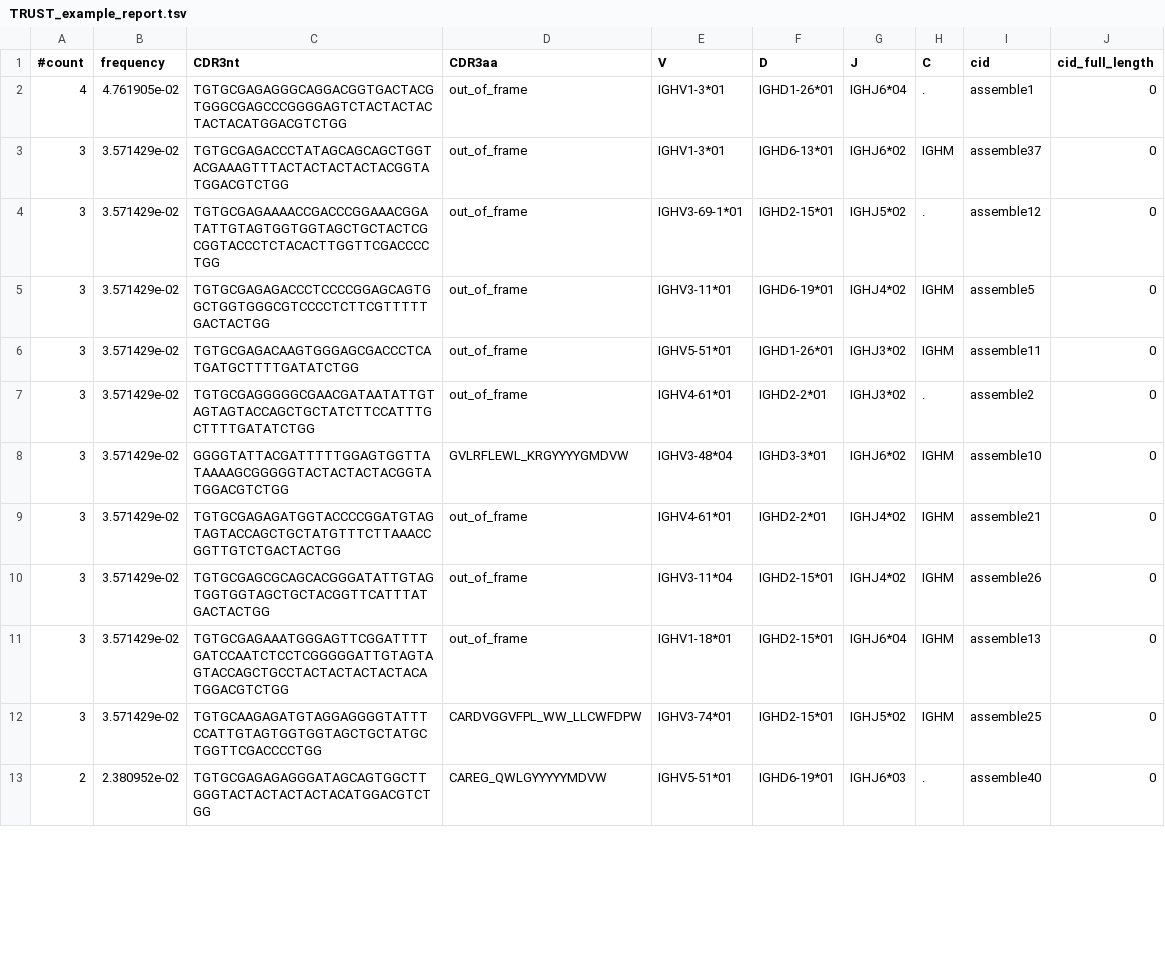
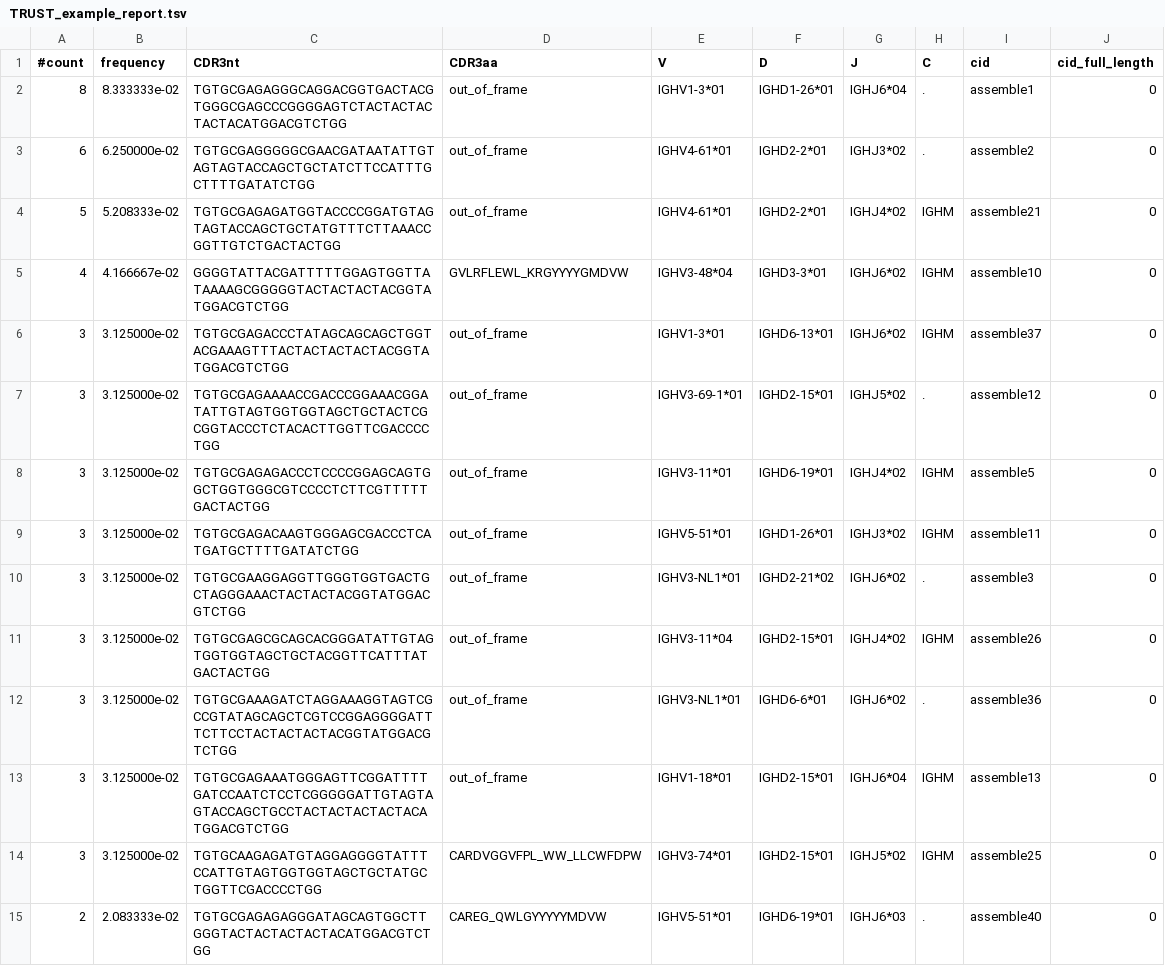
Before and after one commit to liulab-dfci/TRUST4, a TSV file: example/TRUST_example_report.tsv, drawn as a sheet; only a part is shown; the diff covers the shown part only.

```diff
--- a/example/TRUST_example_report.tsv
+++ b/example/TRUST_example_report.tsv
@@ -1,13 +1,15 @@
 #count	frequency	CDR3nt	CDR3aa	V	D	J	C	cid	cid_full_length
-4	4.761905e-02	TGTGCGAGAGGGCAGGACGGTGACTACGTGGGCGAGCCCGGGGAGTCTACTACTACTACTACATGGACGTCTGG	out_of_frame	IGHV1-3*01	IGHD1-26*01	IGHJ6*04	.	assemble1	0
-3	3.571429e-02	TGTGCGAGACCCTATAGCAGCAGCTGGTACGAAAGTTTACTACTACTACTACGGTATGGACGTCTGG	out_of_frame	IGHV1-3*01	IGHD6-13*01	IGHJ6*02	IGHM	assemble37	0
-3	3.571429e-02	TGTGCGAGAAAACCGACCCGGAAACGGATATTGTAGTGGTGGTAGCTGCTACTCGCGGTACCCTCTACACTTGGTTCGACCCCTGG	out_of_frame	IGHV3-69-1*01	IGHD2-15*01	IGHJ5*02	.	assemble12	0
-3	3.571429e-02	TGTGCGAGAGACCCTCCCCGGAGCAGTGGCTGGTGGGCGTCCCCTCTTCGTTTTTGACTACTGG	out_of_frame	IGHV3-11*01	IGHD6-19*01	IGHJ4*02	IGHM	assemble5	0
-3	3.571429e-02	TGTGCGAGACAAGTGGGAGCGACCCTCATGATGCTTTTGATATCTGG	out_of_frame	IGHV5-51*01	IGHD1-26*01	IGHJ3*02	IGHM	assemble11	0
-3	3.571429e-02	TGTGCGAGGGGGCGAACGATAATATTGTAGTAGTACCAGCTGCTATCTTCCATTTGCTTTTGATATCTGG	out_of_frame	IGHV4-61*01	IGHD2-2*01	IGHJ3*02	.	assemble2	0
-3	3.571429e-02	GGGGTATTACGATTTTTGGAGTGGTTATAAAAGCGGGGGTACTACTACTACGGTATGGACGTCTGG	GVLRFLEWL_KRGYYYYGMDVW	IGHV3-48*04	IGHD3-3*01	IGHJ6*02	IGHM	assemble10	0
-3	3.571429e-02	TGTGCGAGAGATGGTACCCCGGATGTAGTAGTACCAGCTGCTATGTTTCTTAAACCGGTTGTCTGACTACTGG	out_of_frame	IGHV4-61*01	IGHD2-2*01	IGHJ4*02	IGHM	assemble21	0
-3	3.571429e-02	TGTGCGAGCGCAGCACGGGATATTGTAGTGGTGGTAGCTGCTACGGTTCATTTATGACTACTGG	out_of_frame	IGHV3-11*04	IGHD2-15*01	IGHJ4*02	IGHM	assemble26	0
-3	3.571429e-02	TGTGCGAGAAATGGGAGTTCGGATTTTGATCCAATCTCCTCGGGGGATTGTAGTAGTACCAGCTGCCTACTACTACTACTACATGGACGTCTGG	out_of_frame	IGHV1-18*01	IGHD2-15*01	IGHJ6*04	IGHM	assemble13	0
-3	3.571429e-02	TGTGCAAGAGATGTAGGAGGGGTATTTCCATTGTAGTGGTGGTAGCTGCTATGCTGGTTCGACCCCTGG	CARDVGGVFPL_WW_LLCWFDPW	IGHV3-74*01	IGHD2-15*01	IGHJ5*02	IGHM	assemble25	0
-2	2.380952e-02	TGTGCGAGAGAGGGATAGCAGTGGCTTGGGTACTACTACTACTACATGGACGTCTGG	CAREG_QWLGYYYYYMDVW	IGHV5-51*01	IGHD6-19*01	IGHJ6*03	.	assemble40	0
+8	8.333333e-02	TGTGCGAGAGGGCAGGACGGTGACTACGTGGGCGAGCCCGGGGAGTCTACTACTACTACTACATGGACGTCTGG	out_of_frame	IGHV1-3*01	IGHD1-26*01	IGHJ6*04	.	assemble1	0
+6	6.250000e-02	TGTGCGAGGGGGCGAACGATAATATTGTAGTAGTACCAGCTGCTATCTTCCATTTGCTTTTGATATCTGG	out_of_frame	IGHV4-61*01	IGHD2-2*01	IGHJ3*02	.	assemble2	0
+5	5.208333e-02	TGTGCGAGAGATGGTACCCCGGATGTAGTAGTACCAGCTGCTATGTTTCTTAAACCGGTTGTCTGACTACTGG	out_of_frame	IGHV4-61*01	IGHD2-2*01	IGHJ4*02	IGHM	assemble21	0
+4	4.166667e-02	GGGGTATTACGATTTTTGGAGTGGTTATAAAAGCGGGGGTACTACTACTACGGTATGGACGTCTGG	GVLRFLEWL_KRGYYYYGMDVW	IGHV3-48*04	IGHD3-3*01	IGHJ6*02	IGHM	assemble10	0
+3	3.125000e-02	TGTGCGAGACCCTATAGCAGCAGCTGGTACGAAAGTTTACTACTACTACTACGGTATGGACGTCTGG	out_of_frame	IGHV1-3*01	IGHD6-13*01	IGHJ6*02	IGHM	assemble37	0
+3	3.125000e-02	TGTGCGAGAAAACCGACCCGGAAACGGATATTGTAGTGGTGGTAGCTGCTACTCGCGGTACCCTCTACACTTGGTTCGACCCCTGG	out_of_frame	IGHV3-69-1*01	IGHD2-15*01	IGHJ5*02	.	assemble12	0
+3	3.125000e-02	TGTGCGAGAGACCCTCCCCGGAGCAGTGGCTGGTGGGCGTCCCCTCTTCGTTTTTGACTACTGG	out_of_frame	IGHV3-11*01	IGHD6-19*01	IGHJ4*02	IGHM	assemble5	0
+3	3.125000e-02	TGTGCGAGACAAGTGGGAGCGACCCTCATGATGCTTTTGATATCTGG	out_of_frame	IGHV5-51*01	IGHD1-26*01	IGHJ3*02	IGHM	assemble11	0
+3	3.125000e-02	TGTGCGAAGGAGGTTGGGTGGTGACTGCTAGGGAAACTACTACTACGGTATGGACGTCTGG	out_of_frame	IGHV3-NL1*01	IGHD2-21*02	IGHJ6*02	.	assemble3	0
+3	3.125000e-02	TGTGCGAGCGCAGCACGGGATATTGTAGTGGTGGTAGCTGCTACGGTTCATTTATGACTACTGG	out_of_frame	IGHV3-11*04	IGHD2-15*01	IGHJ4*02	IGHM	assemble26	0
+3	3.125000e-02	TGTGCGAAAGATCTAGGAAAGGTAGTCGCCGTATAGCAGCTCGTCCGGAGGGGATTTCTTCCTACTACTACTACGGTATGGACGTCTGG	out_of_frame	IGHV3-NL1*01	IGHD6-6*01	IGHJ6*02	.	assemble36	0
+3	3.125000e-02	TGTGCGAGAAATGGGAGTTCGGATTTTGATCCAATCTCCTCGGGGGATTGTAGTAGTACCAGCTGCCTACTACTACTACTACATGGACGTCTGG	out_of_frame	IGHV1-18*01	IGHD2-15*01	IGHJ6*04	IGHM	assemble13	0
+3	3.125000e-02	TGTGCAAGAGATGTAGGAGGGGTATTTCCATTGTAGTGGTGGTAGCTGCTATGCTGGTTCGACCCCTGG	CARDVGGVFPL_WW_LLCWFDPW	IGHV3-74*01	IGHD2-15*01	IGHJ5*02	IGHM	assemble25	0
+2	2.083333e-02	TGTGCGAGAGAGGGATAGCAGTGGCTTGGGTACTACTACTACTACATGGACGTCTGG	CAREG_QWLGYYYYYMDVW	IGHV5-51*01	IGHD6-19*01	IGHJ6*03	.	assemble40	0
```
Also changed, not shown: 2 removed rows and 29 edited cells elsewhere in this file, example/TRUST_example_airr.tsv, 4 other files.
